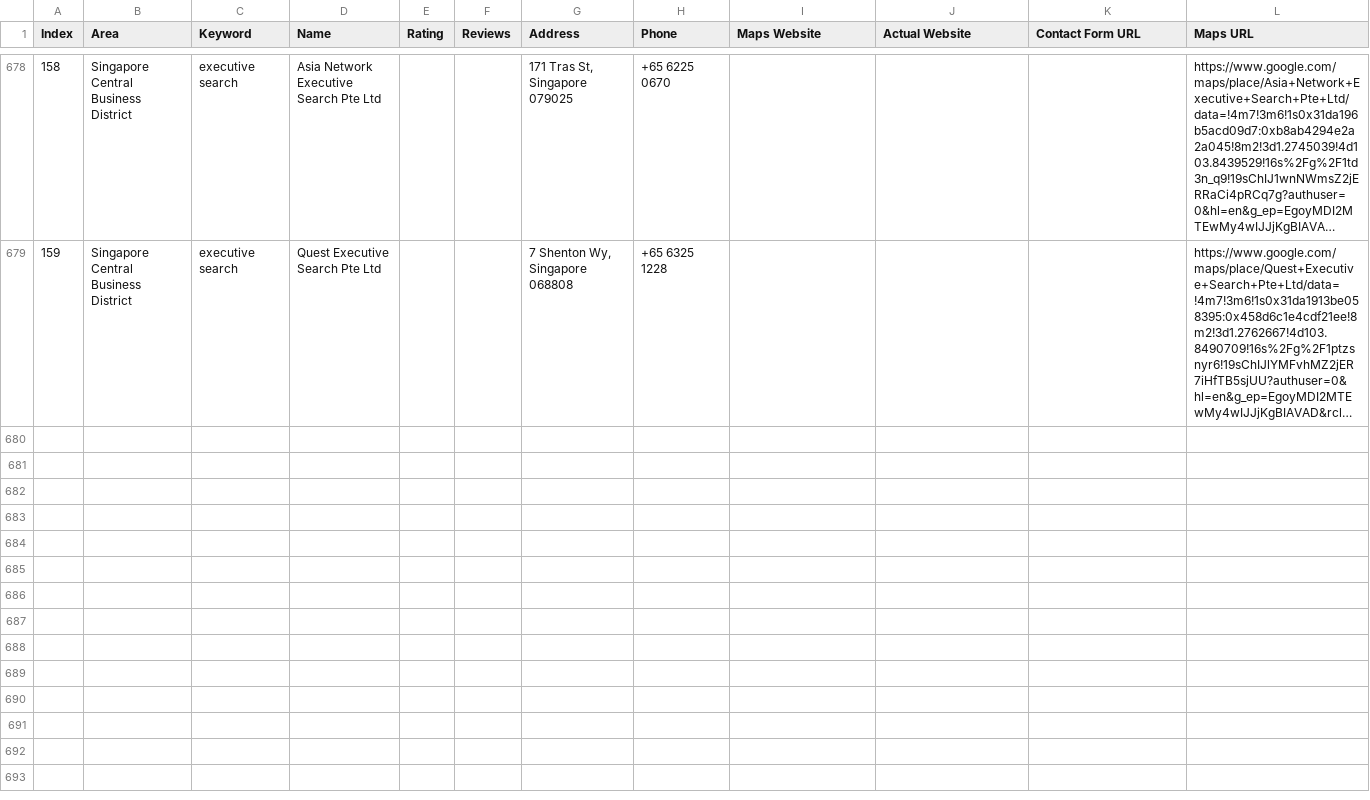
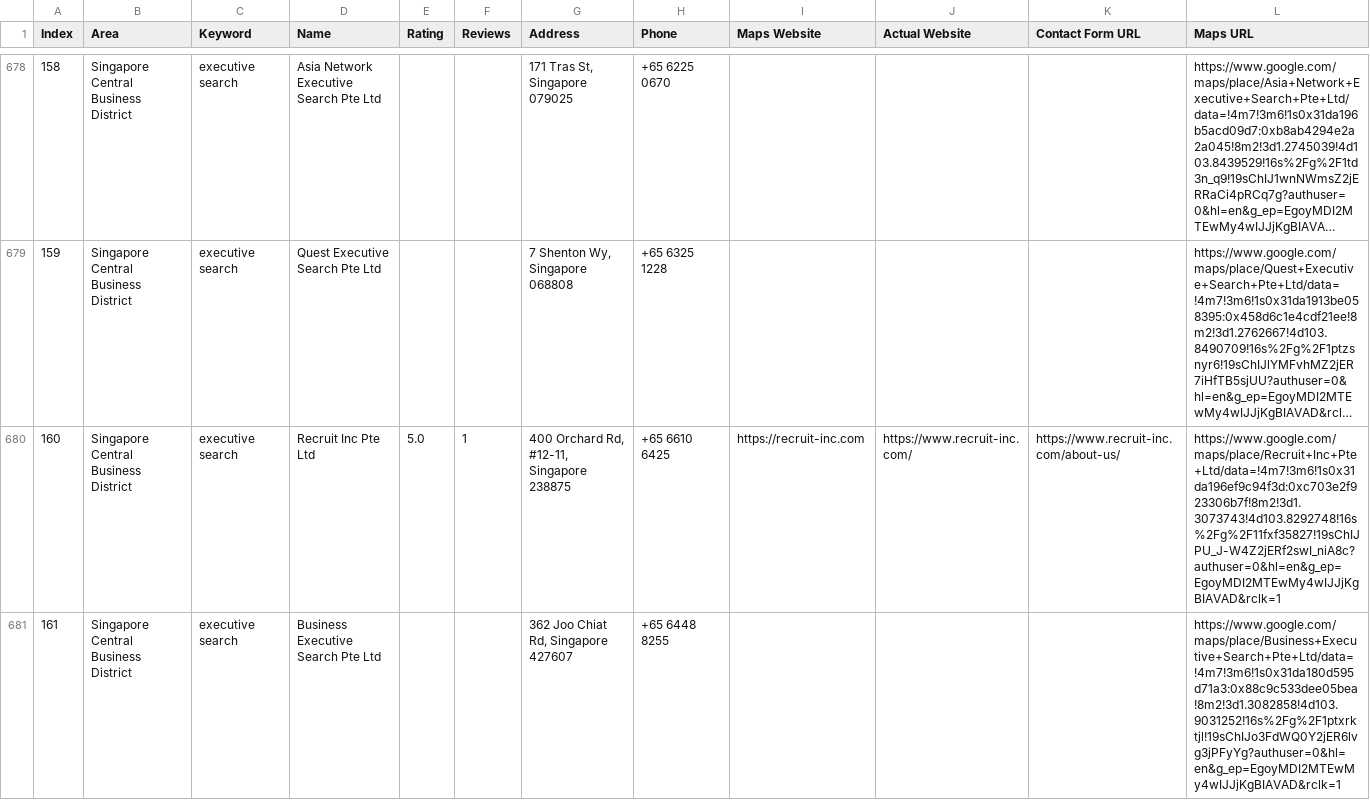
Before and after one commit to AhtehshamSanandwala/outreach-automation, a CSV file: digital_marketing_data.csv, drawn as a sheet; only a part is shown, gaps mark what is left out; long unchanged cells end in …; rows hold the shown columns only; the diff covers the shown part only; the diff names each change by its address in the sheet, - before the commit and + after, or states it on an @@ line.

```diff
--- a/digital_marketing_data.csv
+++ b/digital_marketing_data.csv
+row 680: 160 | Singapore Central Business District | executive search | Recruit Inc Pte Ltd | 5.0 | 1 | 400 Orchard Rd, #12-11, Singapore 238875 | +65 6610 6425 | https://recruit-inc.com | https://www.recruit-inc.com/ | https://www.recruit-inc.com/about-us/ | https://www.google.com/maps/place/Recruit+Inc+Pte+Ltd/data=!4m7!3m6!1s0x31da196ef9c94f3d:0xc703e2f923306b7f!8m2!3d1.3073743!4d103.8292748!16s%2Fg%2F11fxf35827!19sChIJPU_J-W4Z2jERf2swI_niA8c?authuser=0&hl=en&g_ep=EgoyMDI2MTEwMy4wIJJjKgBIAVAD&rclk=1
+row 681: 161 | Singapore Central Business District | executive search | Business Executive Search Pte Ltd |  |  | 362 Joo Chiat Rd, Singapore 427607 | +65 6448 8255 |  |  |  | https://www.google.com/maps/place/Business+Executive+Search+Pte+Ltd/data=!4m7!3m6!1s0x31da180d595d71a3:0x88c9c533dee05bea!8m2!3d1.3082858!4d103.9031252!16s%2Fg%2F1ptxrktjl!19sChIJo3FdWQ0Y2jER6lvg3jPFyYg?authuser=0&hl=en&g_ep=EgoyMDI2MTEwMy4wIJJjKgBIAVAD&rclk=1
```
Also changed, not shown: 2 added rows elsewhere in this file, 2 other files.
